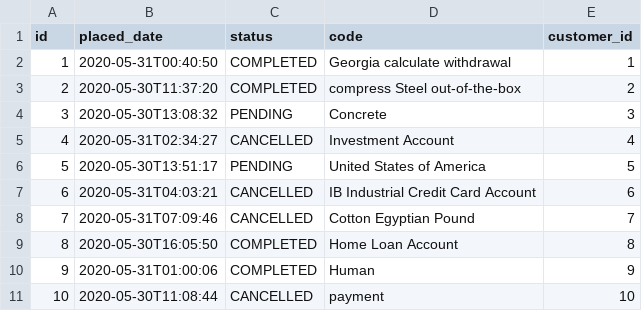
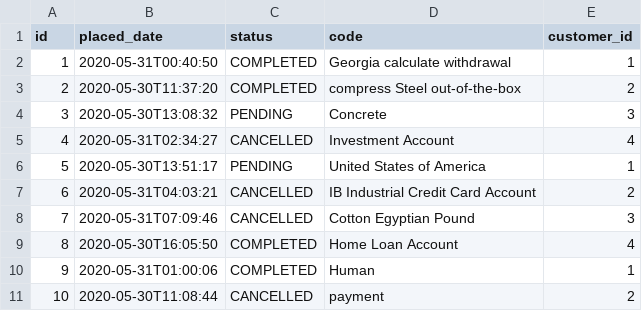
Before and after one commit to febryAMZ/online-store, a CSV file: src/main/resources/config/liquibase/fake-data/product_order.csv, drawn as a sheet.

```diff
--- a/src/main/resources/config/liquibase/fake-data/product_order.csv
+++ b/src/main/resources/config/liquibase/fake-data/product_order.csv
@@ -5,7 +5,7 @@ id;placed_date;status;code;customer_id
 4;2020-05-31T02:34:27;CANCELLED;Investment Account;4
-5;2020-05-30T13:51:17;PENDING;United States of America;5
-6;2020-05-31T04:03:21;CANCELLED;IB Industrial Credit Card Account;6
-7;2020-05-31T07:09:46;CANCELLED;Cotton Egyptian Pound;7
-8;2020-05-30T16:05:50;COMPLETED;Home Loan Account;8
-9;2020-05-31T01:00:06;COMPLETED;Human;9
-10;2020-05-30T11:08:44;CANCELLED;payment;10
+5;2020-05-30T13:51:17;PENDING;United States of America;1
+6;2020-05-31T04:03:21;CANCELLED;IB Industrial Credit Card Account;2
+7;2020-05-31T07:09:46;CANCELLED;Cotton Egyptian Pound;3
+8;2020-05-30T16:05:50;COMPLETED;Home Loan Account;4
+9;2020-05-31T01:00:06;COMPLETED;Human;1
+10;2020-05-30T11:08:44;CANCELLED;payment;2
```
Also changed, not shown: src/main/resources/config/liquibase/fake-data/customer.csv, 5 other files.
